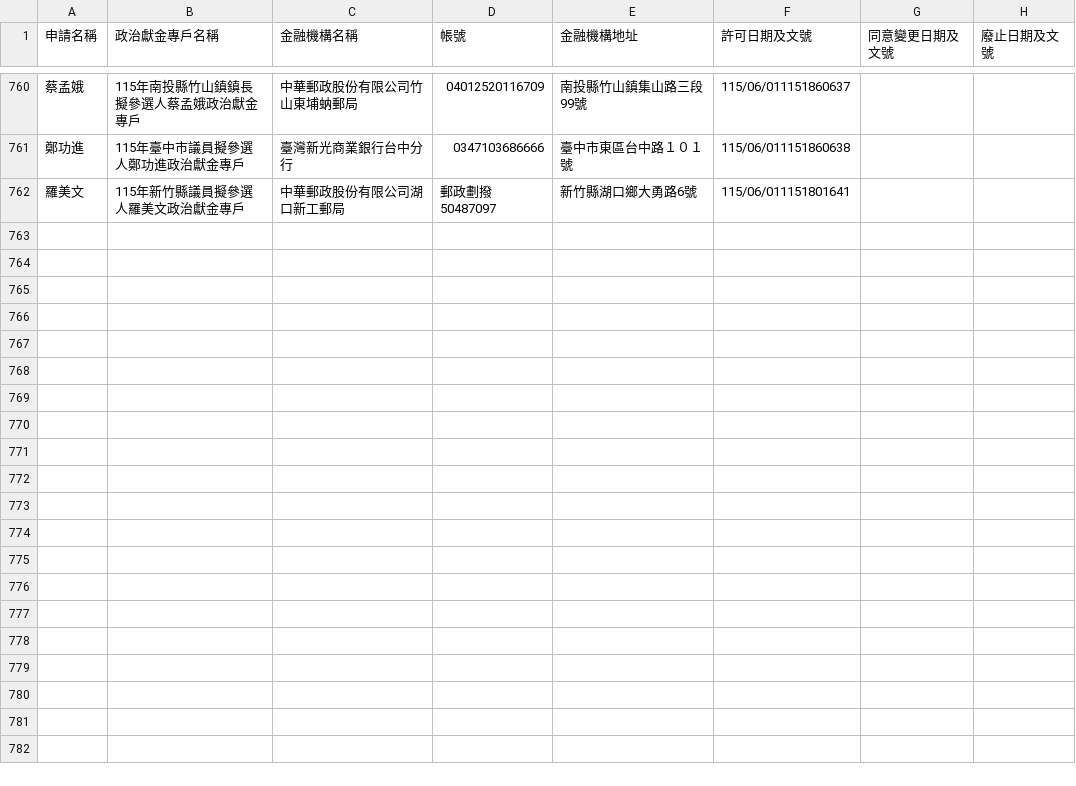
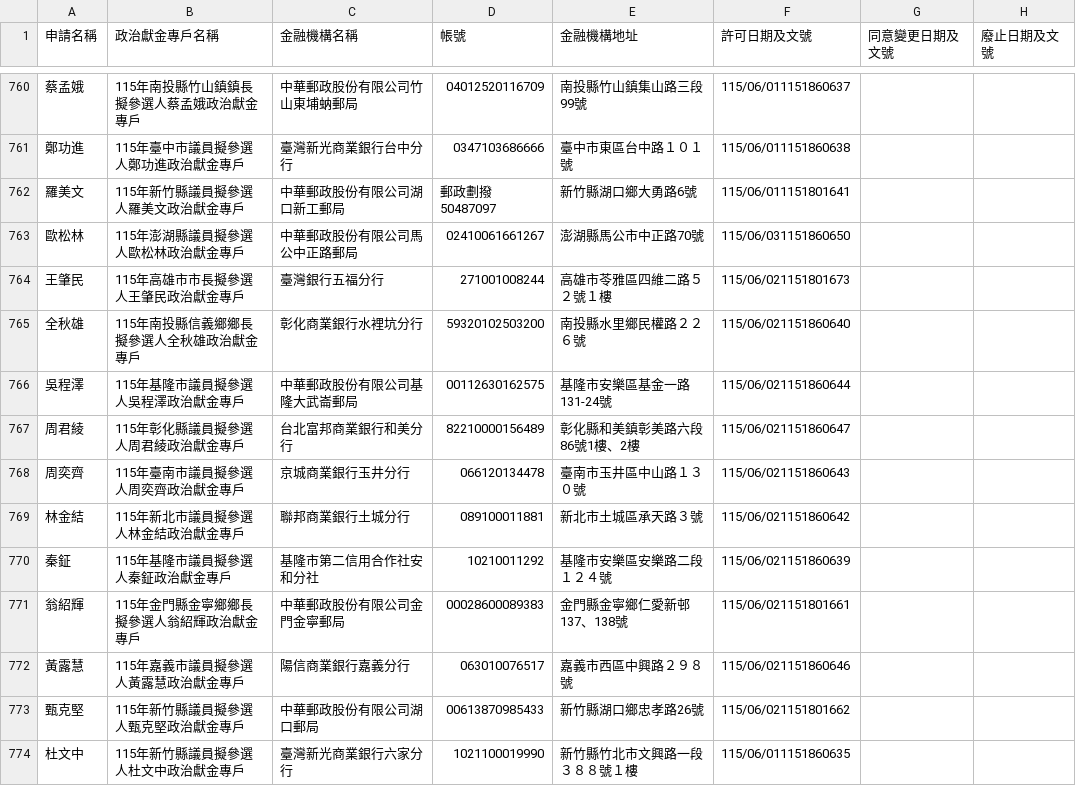
Before and after one commit to kiang/vote2026, a CSV file: docs/sunshine.cy.gov.tw/115.csv, drawn as a sheet; only a part is shown, gaps mark what is left out; the diff names each change by its address in the sheet, - before the commit and + after, or states it on an @@ line.

Commit message:
sunshine data updated

```diff
--- a/docs/sunshine.cy.gov.tw/115.csv
+++ b/docs/sunshine.cy.gov.tw/115.csv
+row 763: 歐松林 | 115年澎湖縣議員擬參選人歐松林政治獻金專戶 | 中華郵政股份有限公司馬公中正路郵局 | 02410061661267 | 澎湖縣馬公市中正路70號 | 115/06/031151860650
+row 764: 王肇民 | 115年高雄市市長擬參選人王肇民政治獻金專戶 | 臺灣銀行五福分行 | 271001008244 | 高雄市苓雅區四維二路５２號１樓 | 115/06/021151801673
+row 765: 全秋雄 | 115年南投縣信義鄉鄉長擬參選人全秋雄政治獻金專戶 | 彰化商業銀行水裡坑分行 | 59320102503200 | 南投縣水里鄉民權路２２６號 | 115/06/021151860640
+row 766: 吳程澤 | 115年基隆市議員擬參選人吳程澤政治獻金專戶 | 中華郵政股份有限公司基隆大武崙郵局 | 00112630162575 | 基隆市安樂區基金一路131-24號 | 115/06/021151860644
+row 767: 周君綾 | 115年彰化縣議員擬參選人周君綾政治獻金專戶 | 台北富邦商業銀行和美分行 | 82210000156489 | 彰化縣和美鎮彰美路六段86號1樓、2樓 | 115/06/021151860647
+row 768: 周奕齊 | 115年臺南市議員擬參選人周奕齊政治獻金專戶 | 京城商業銀行玉井分行 | 066120134478 | 臺南市玉井區中山路１３０號 | 115/06/021151860643
+row 769: 林金結 | 115年新北市議員擬參選人林金結政治獻金專戶 | 聯邦商業銀行土城分行 | 089100011881 | 新北市土城區承天路３號 | 115/06/021151860642
+row 770: 秦鉦 | 115年基隆市議員擬參選人秦鉦政治獻金專戶 | 基隆市第二信用合作社安和分社 | 10210011292 | 基隆市安樂區安樂路二段１２４號 | 115/06/021151860639
+row 771: 翁紹輝 | 115年金門縣金寧鄉鄉長擬參選人翁紹輝政治獻金專戶 | 中華郵政股份有限公司金門金寧郵局 | 00028600089383 | 金門縣金寧鄉仁愛新邨137、138號 | 115/06/021151801661
+row 772: 黃露慧 | 115年嘉義市議員擬參選人黃露慧政治獻金專戶 | 陽信商業銀行嘉義分行 | 063010076517 | 嘉義市西區中興路２９８號 | 115/06/021151860646
+row 773: 甄克堅 | 115年新竹縣議員擬參選人甄克堅政治獻金專戶 | 中華郵政股份有限公司湖口郵局 | 00613870985433 | 新竹縣湖口鄉忠孝路26號 | 115/06/021151801662
+row 774: 杜文中 | 115年新竹縣議員擬參選人杜文中政治獻金專戶 | 臺灣新光商業銀行六家分行 | 1021100019990 | 新竹縣竹北市文興路一段３８８號１樓 | 115/06/011151860635
```
